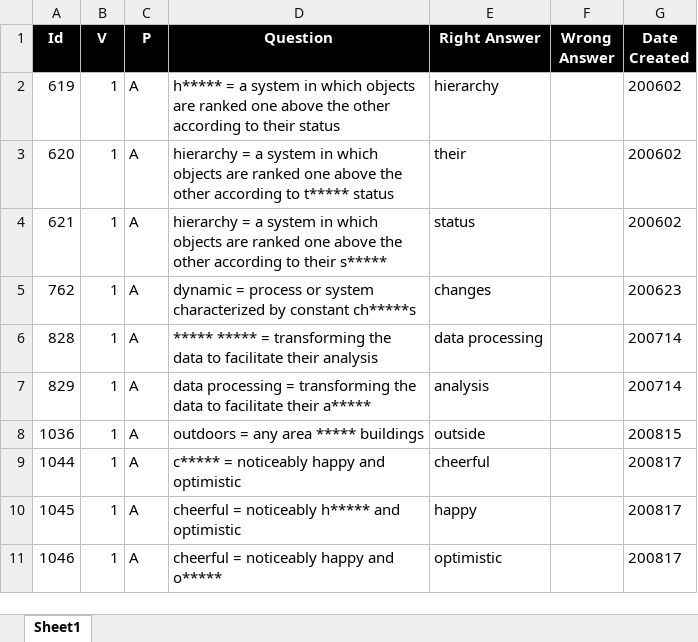
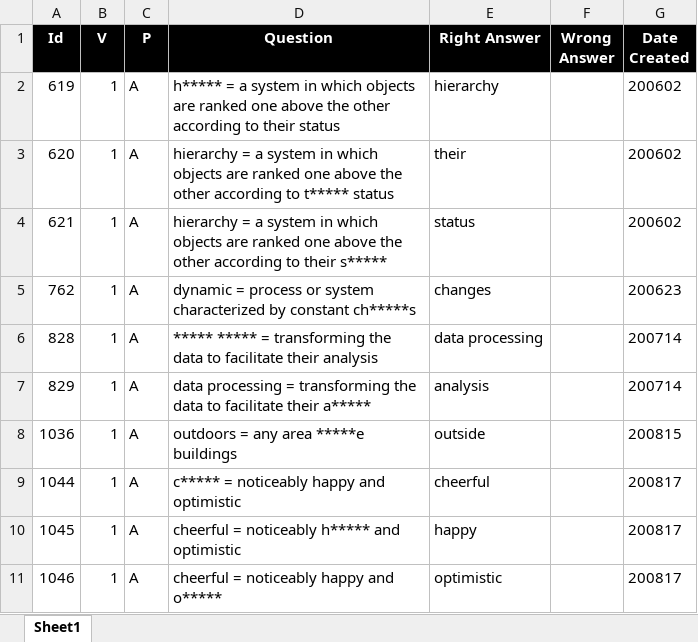
Before and after one commit to valdas1966/myq, an Excel workbook: Questions/English/Definitions Myq.xlsx, sheet Sheet1, drawn as a sheet; values as stored, in another font and other column widths than the file's, no borders; conditional formats not drawn; the diff names each change by its address in the sheet, - before the commit and + after, or states it on an @@ line.

```diff
--- a/Questions/English/Definitions Myq.xlsx (sheet Sheet1)
+++ b/Questions/English/Definitions Myq.xlsx (sheet Sheet1)
-D8 (Question): outdoors = any area ***** buildings
+D8 (Question): outdoors = any area *****e buildings
```
Also changed, not shown: Questions/English/Myq Words.xlsx, Questions/English/Phrases 1000.xlsx, 55 other files.
